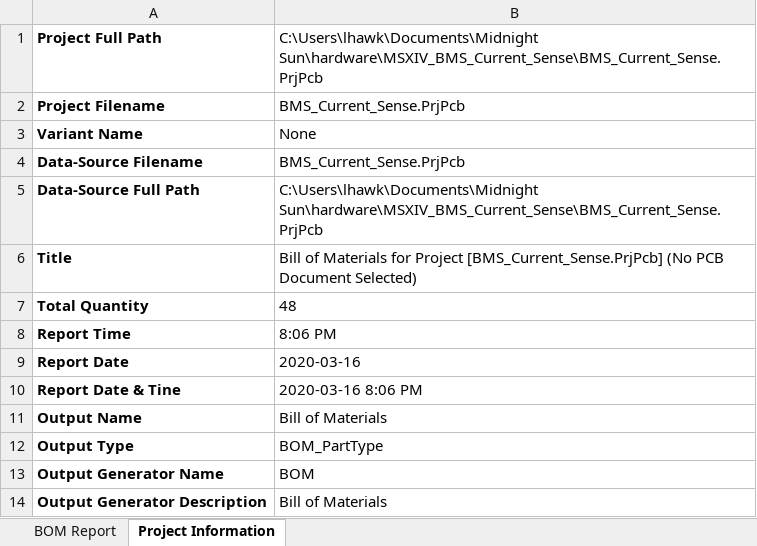
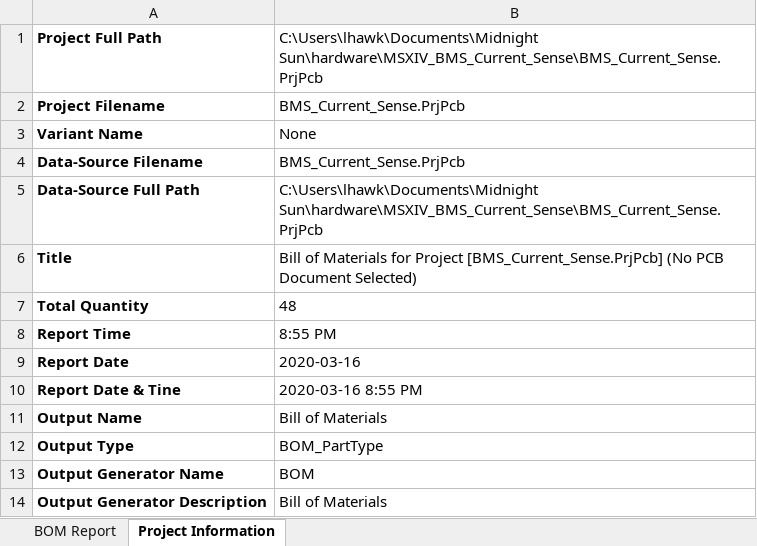
Before and after one commit to uw-midsun/hardware, an Excel workbook: MSXIV_BMS_Current_Sense/Project Outputs for BMS_Current_Sense/BMS_Current_Sense_2.0/BMS_Current_Sense_2.0.xlsx, sheet Project Information, drawn as a sheet; values as stored, in another font and other column widths than the file's, no borders; the diff names each change by its address in the sheet, - before the commit and + after, or states it on an @@ line.

Commit message:
MH-59 BMS Current Sense Rev 2.0
- Resolve antenna DRC violation
- Regenerate output files

```diff
--- a/MSXIV_BMS_Current_Sense/Project Outputs for BMS_Current_Sense/BMS_Current_Sense_2.0/BMS_Current_Sense_2.0.xlsx (sheet Project Information)
+++ b/MSXIV_BMS_Current_Sense/Project Outputs for BMS_Current_Sense/BMS_Current_Sense_2.0/BMS_Current_Sense_2.0.xlsx (sheet Project Information)
-B8: 8:06 PM
+B8: 8:55 PM
-B10: 2020-03-16 8:06 PM
+B10: 2020-03-16 8:55 PM
```
Also changed, not shown: sheet BOM Report, 12 other files.
